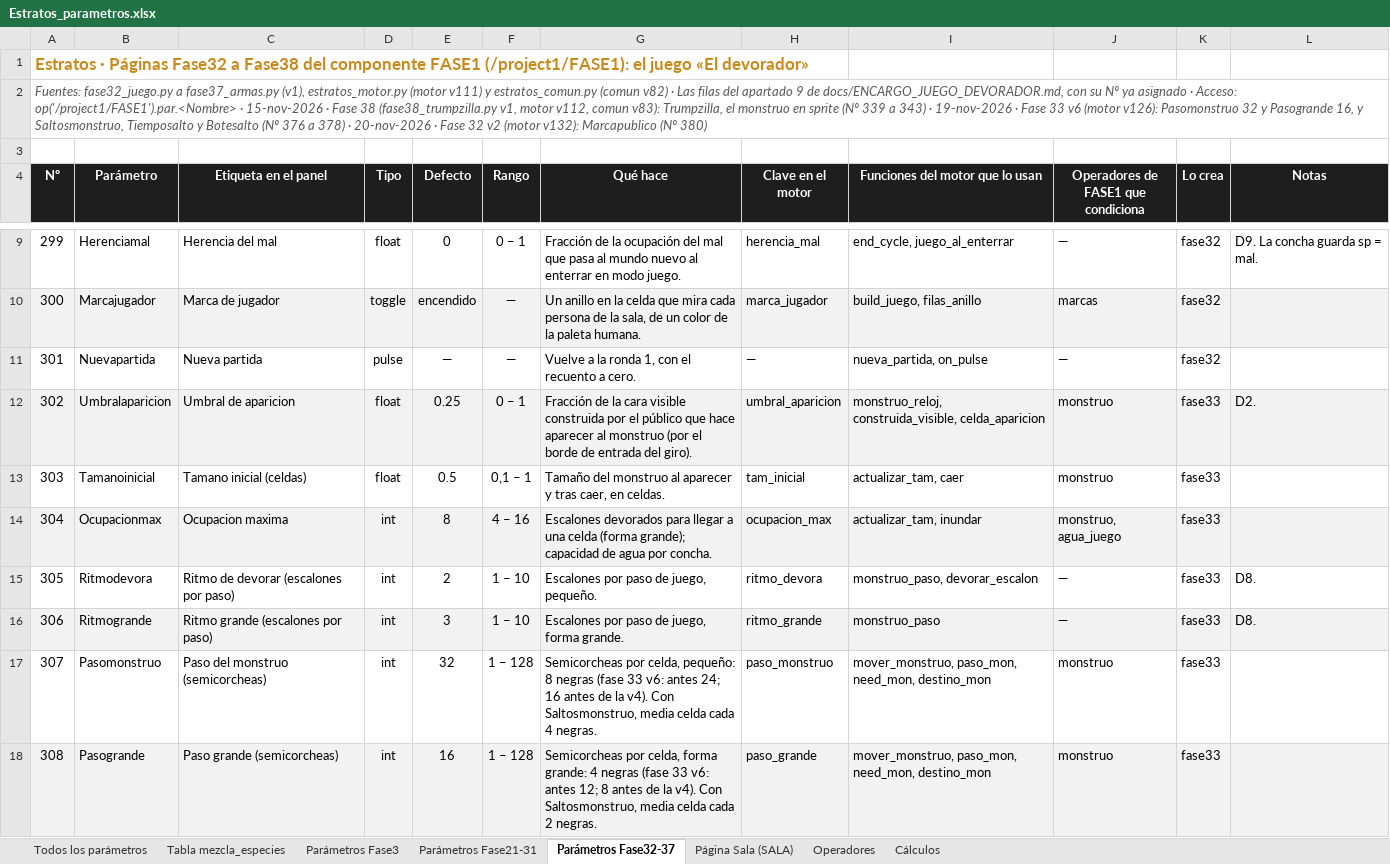
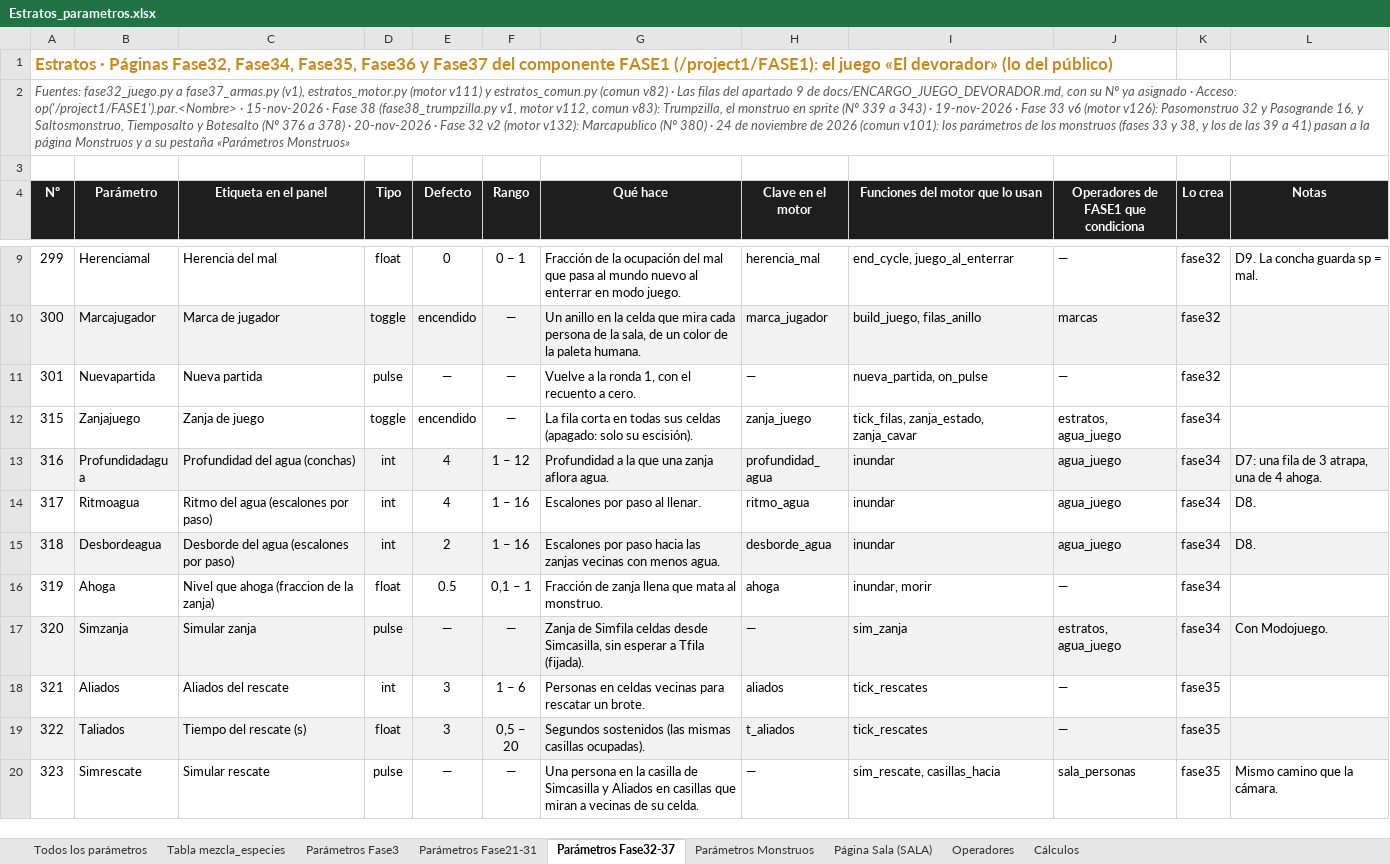
Before and after one commit to rrdavik/stratos, an Excel workbook: docs/Estratos_parametros.xlsx, sheet Parámetros Fase32-37, drawn as a sheet; only a part is shown, gaps mark what is left out; the shorter side is filled out with more unchanged rows; values as stored, in another font and other column widths than the file's, no borders; removed rows and columns are numbered as before the commit, all else as after; the diff covers the shown part only; the diff names each change by its address in the sheet, - before the commit and + after, or states it on an @@ line.

```diff
--- a/docs/Estratos_parametros.xlsx (sheet Parámetros Fase32-37)
+++ b/docs/Estratos_parametros.xlsx (sheet Parámetros Fase32-37)
+sheet tab: Parámetros Monstruos
-A1 (Nº): …· Páginas Fase32 a Fase38 del componente FASE1 (/project1/FASE1): el juego «El devorador»
+A1 (Nº): …· Páginas Fase32, Fase34, Fase35, Fase36 y Fase37 del componente FASE1 (/project1/FASE1): el juego «El devorador» (lo del público)
-A2 (Nº): …(Nº 380)
+A2 (Nº): …(Nº 380) · 24 de noviembre de 2026 (comun v101): los parámetros de los monstruos (fases 33 y 38, y los de las 39 a 41) pasan a la página Monstruos y a su pestaña «Parámetros Monstruos»
-row 12: 302 | Umbralaparicion | Umbral de aparicion | float | 0.25 | 0 – 1 | Fracción de la cara visible construida por el público que hace aparecer al monstruo (por el borde de entrada del giro). | umbral_aparicion | monstruo_reloj, construida_visible, celda_aparicion | monstruo | fase33 | D2.
-row 13: 303 | Tamanoinicial | Tamano inicial (celdas) | float | 0.5 | 0,1 – 1 | Tamaño del monstruo al aparecer y tras caer, en celdas. | tam_inicial | actualizar_tam, caer | monstruo | fase33
-row 14: 304 | Ocupacionmax | Ocupacion maxima | int | 8 | 4 – 16 | Escalones devorados para llegar a una celda (forma grande); capacidad de agua por concha. | ocupacion_max | actualizar_tam, inundar | monstruo, agua_juego | fase33
-row 15: 305 | Ritmodevora | Ritmo de devorar (escalones por paso) | int | 2 | 1 – 10 | Escalones por paso de juego, pequeño. | ritmo_devora | monstruo_paso, devorar_escalon | — | fase33 | D8.
-row 16: 306 | Ritmogrande | Ritmo grande (escalones por paso) | int | 3 | 1 – 10 | Escalones por paso de juego, forma grande. | ritmo_grande | monstruo_paso | — | fase33 | D8.
-row 17: 307 | Pasomonstruo | Paso del monstruo (semicorcheas) | int | 32 | 1 – 128 | Semicorcheas por celda, pequeño: 8 negras (fase 33 v6: antes 24; 16 antes de la v4). Con Saltosmonstruo, media celda cada 4 negras. | paso_monstruo | mover_monstruo, paso_mon, need_mon, destino_mon | monstruo | fase33
-row 18: 308 | Pasogrande | Paso grande (semicorcheas) | int | 16 | 1 – 128 | Semicorcheas por celda, forma grande: 4 negras (fase 33 v6: antes 12; 8 antes de la v4). Con Saltosmonstruo, media celda cada 2 negras. | paso_grande | mover_monstruo, paso_mon, need_mon, destino_mon | monstruo | fase33
```
Also changed, not shown: 2 added rows, 15 removed rows and 1 edited cell elsewhere in this sheet, sheet Todos los parámetros, 22 other files.
